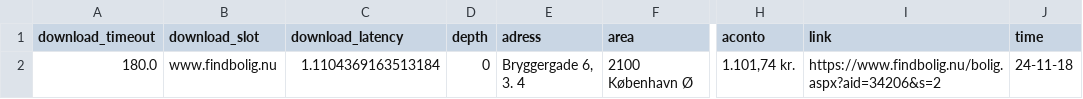
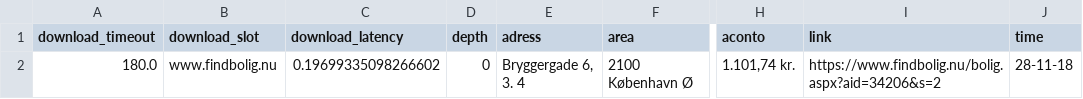
Before and after one commit to DennisJensen95/getX, a CSV file: get_a_place_kbh/findbolig.csv, drawn as a sheet; only a part is shown, gaps mark what is left out; the diff names each change by its address in the sheet, - before the commit and + after, or states it on an @@ line.

```diff
--- a/get_a_place_kbh/findbolig.csv
+++ b/get_a_place_kbh/findbolig.csv
-C2 (download_latency): 1.1104369163513184
+C2 (download_latency): 0.19699335098266602
-J2 (time): 24-11-18
+J2 (time): 28-11-18
```
Also changed, not shown: 5 other files.
